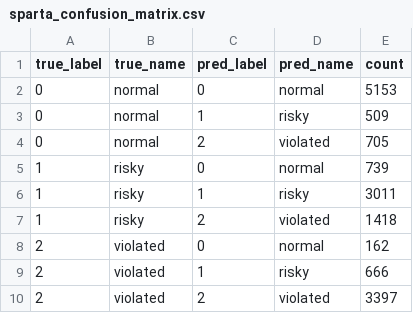
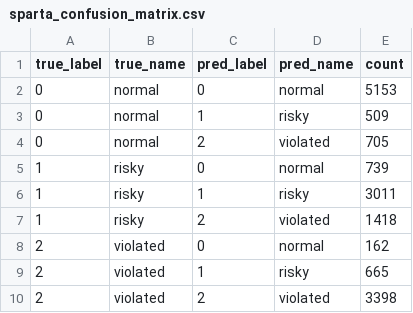
Before and after one commit to 7x-2026/sparta, a CSV file: run/20260609_005_synthetic_full/results/sparta_confusion_matrix.csv, drawn as a sheet.

```diff
--- a/run/20260609_005_synthetic_full/results/sparta_confusion_matrix.csv
+++ b/run/20260609_005_synthetic_full/results/sparta_confusion_matrix.csv
@@ -8,3 +8,3 @@ true_label,true_name,pred_label,pred_name,count
 2,violated,0,normal,162
-2,violated,1,risky,666
-2,violated,2,violated,3397
+2,violated,1,risky,665
+2,violated,2,violated,3398
```
Also changed, not shown: run/20260609_005_synthetic_full/results/all_test_results.csv, run/20260609_005_synthetic_full/results/lstm_test_results.csv, 15 other files.
